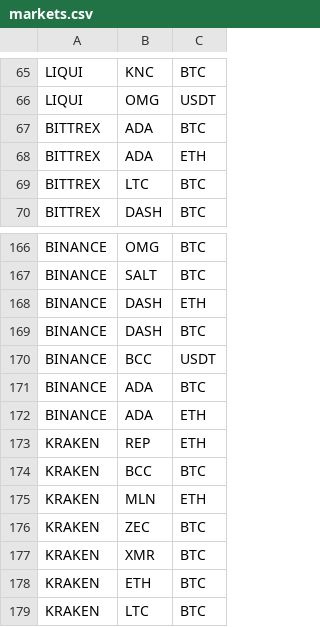
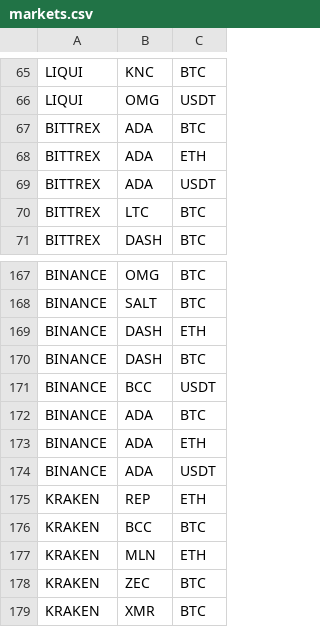
Before and after one commit to DEWMRAX/rbot, a CSV file: markets.csv, drawn as a sheet; only a part is shown, gaps mark what is left out; the shorter side is filled out with more unchanged rows; the diff names each change by its address in the sheet, - before the commit and + after, or states it on an @@ line.

Commit message:
add ADA-USDT pair

```diff
--- a/markets.csv
+++ b/markets.csv
+row 69: BITTREX | ADA | USDT
+row 174: BINANCE | ADA | USDT
```
Also changed, not shown: 1 other file.
